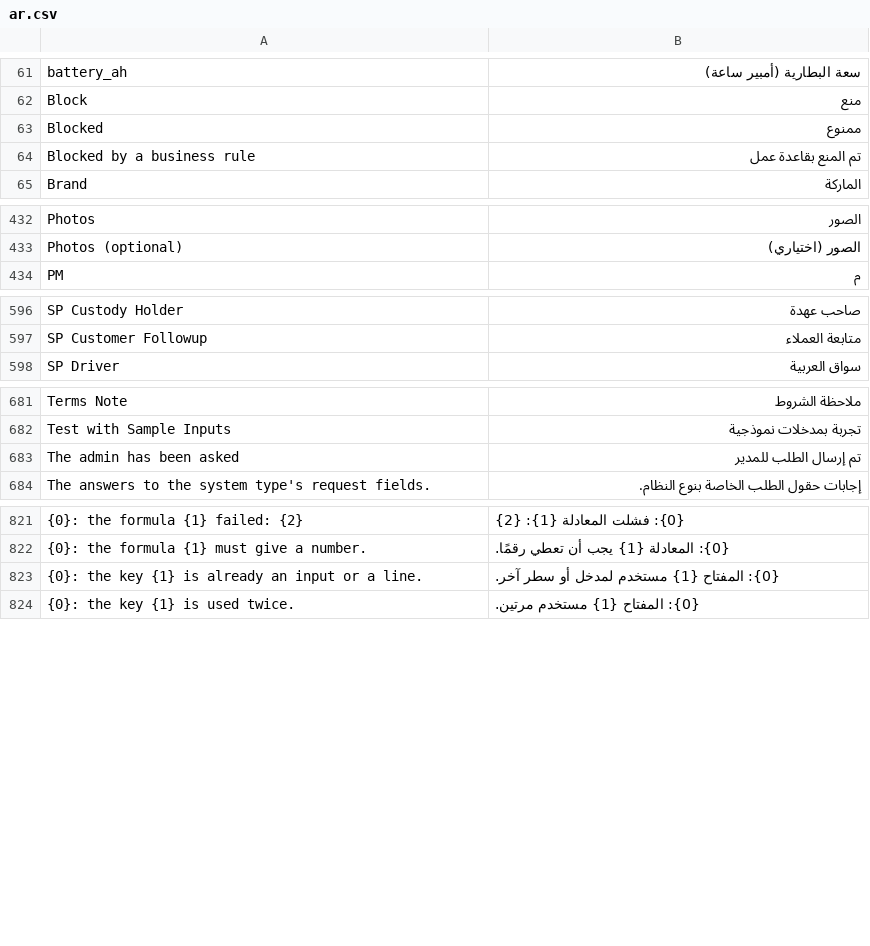
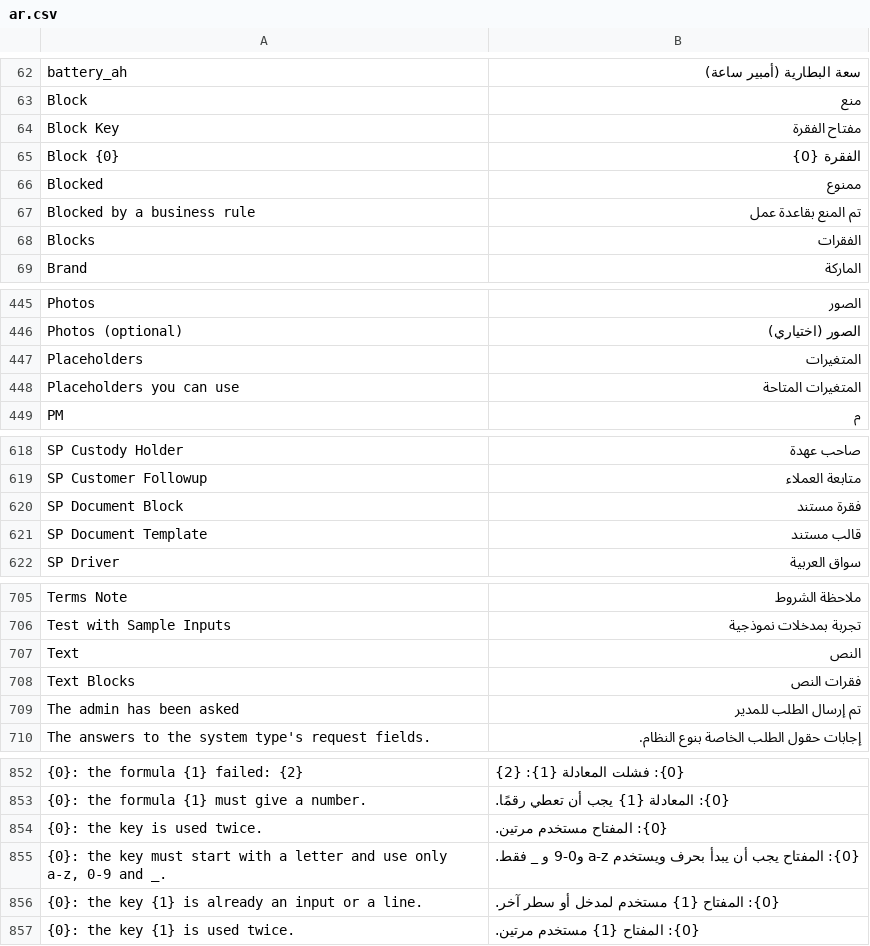
Before and after one commit to MostafaELShehabey/Smart-Power, a CSV file: smart_power/translations/ar.csv, drawn as a sheet; only a part is shown, gaps mark what is left out; the diff covers the shown part only; the diff names each change by its address in the sheet, - before the commit and + after, or states it on an @@ line.

```diff
--- a/smart_power/translations/ar.csv
+++ b/smart_power/translations/ar.csv
+row 64: Block Key | مفتاح الفقرة
+row 65: Block {0} | الفقرة {0}
+row 68: Blocks | الفقرات
+row 447: Placeholders | المتغيرات
+row 448: Placeholders you can use | المتغيرات المتاحة
+row 620: SP Document Block | فقرة مستند
+row 621: SP Document Template | قالب مستند
+row 707: Text | النص
+row 708: Text Blocks | فقرات النص
+row 854: {0}: the key is used twice. | {0}: المفتاح مستخدم مرتين.
+row 855: {0}: the key must start with a letter and use only a-z, 0-9 and _. | {0}: المفتاح يجب أن يبدأ بحرف ويستخدم a-z و0-9 و _ فقط.
```
Also changed, not shown: 23 added rows elsewhere in this file, 13 other files.
